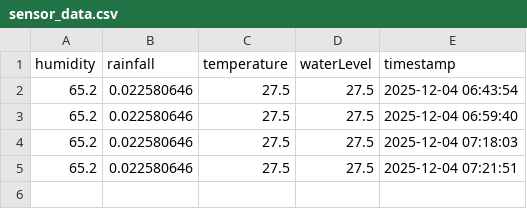
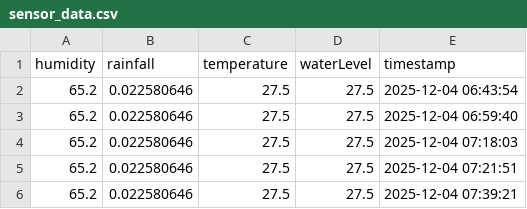
Before and after one commit to pasoncheam/IntegratedDesignProject, a CSV file: sensor_data.csv, drawn as a sheet; the diff names each change by its address in the sheet, - before the commit and + after, or states it on an @@ line.

```diff
--- a/sensor_data.csv
+++ b/sensor_data.csv
+row 6: 65.2 | 0.022580646 | 27.5 | 27.5 | 2025-12-04 07:39:21
```
